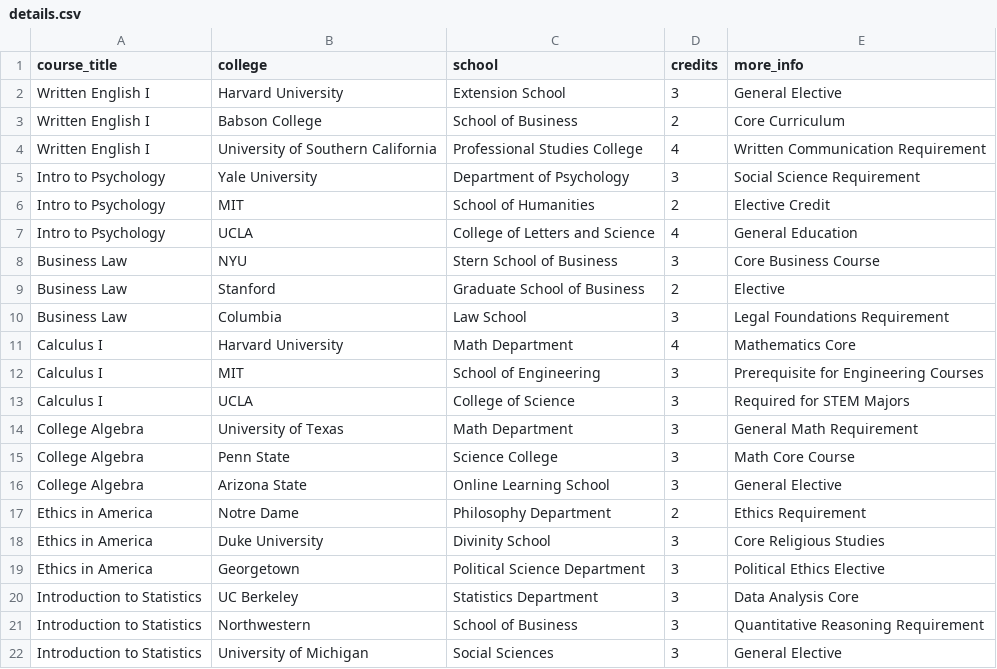
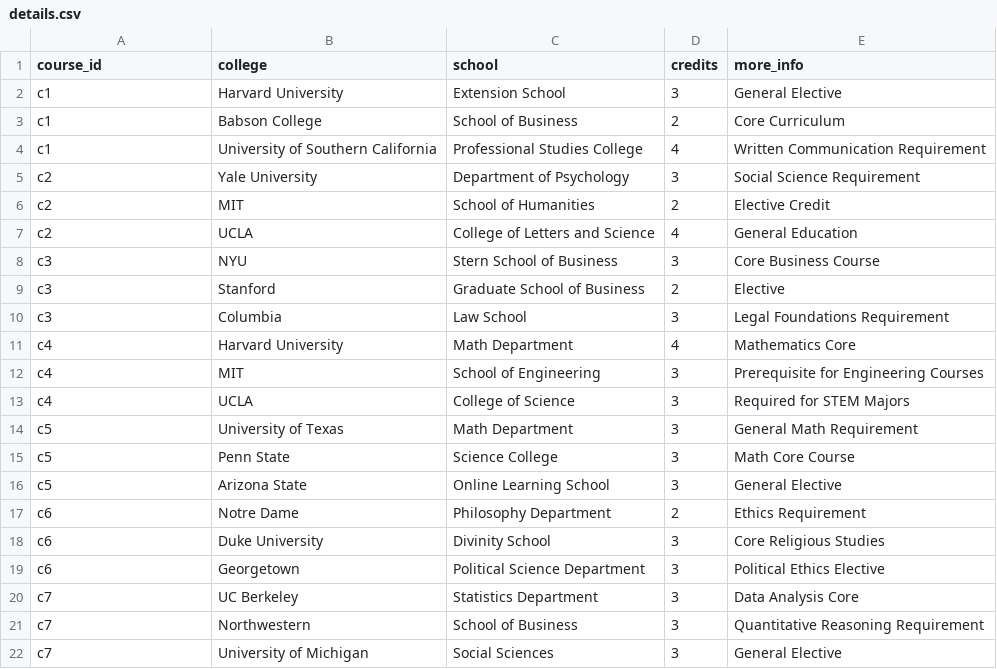
Before and after one commit to reen967/credit-transfer-directory, a CSV file: data/details.csv, drawn as a sheet.

Commit message:
Update details.csv

```diff
--- a/data/details.csv
+++ b/data/details.csv
@@ -1,22 +1,22 @@
-course_title,college,school,credits,more_info
-Written English I,Harvard University,Extension School,3,General Elective
-Written English I,Babson College,School of Business,2,Core Curriculum
-Written English I,University of Southern California,Professional Studies College,4,Written Communication Requirement
-Intro to Psychology,Yale University,Department of Psychology,3,Social Science Requirement
-Intro to Psychology,MIT,School of Humanities,2,Elective Credit
-Intro to Psychology,UCLA,College of Letters and Science,4,General Education
-Business Law,NYU,Stern School of Business,3,Core Business Course
-Business Law,Stanford,Graduate School of Business,2,Elective
-Business Law,Columbia,Law School,3,Legal Foundations Requirement
-Calculus I,Harvard University,Math Department,4,Mathematics Core
-Calculus I,MIT,School of Engineering,3,Prerequisite for Engineering Courses
-Calculus I,UCLA,College of Science,3,Required for STEM Majors
-College Algebra,University of Texas,Math Department,3,General Math Requirement
-College Algebra,Penn State,Science College,3,Math Core Course
-College Algebra,Arizona State,Online Learning School,3,General Elective
-Ethics in America,Notre Dame,Philosophy Department,2,Ethics Requirement
-Ethics in America,Duke University,Divinity School,3,Core Religious Studies
-Ethics in America,Georgetown,Political Science Department,3,Political Ethics Elective
-Introduction to Statistics,UC Berkeley,Statistics Department,3,Data Analysis Core
-Introduction to Statistics,Northwestern,School of Business,3,Quantitative Reasoning Requirement
-Introduction to Statistics,University of Michigan,Social Sciences,3,General Elective
+course_id,college,school,credits,more_info
+c1,Harvard University,Extension School,3,General Elective
+c1,Babson College,School of Business,2,Core Curriculum
+c1,University of Southern California,Professional Studies College,4,Written Communication Requirement
+c2,Yale University,Department of Psychology,3,Social Science Requirement
+c2,MIT,School of Humanities,2,Elective Credit
+c2,UCLA,College of Letters and Science,4,General Education
+c3,NYU,Stern School of Business,3,Core Business Course
+c3,Stanford,Graduate School of Business,2,Elective
+c3,Columbia,Law School,3,Legal Foundations Requirement
+c4,Harvard University,Math Department,4,Mathematics Core
+c4,MIT,School of Engineering,3,Prerequisite for Engineering Courses
+c4,UCLA,College of Science,3,Required for STEM Majors
+c5,University of Texas,Math Department,3,General Math Requirement
+c5,Penn State,Science College,3,Math Core Course
+c5,Arizona State,Online Learning School,3,General Elective
+c6,Notre Dame,Philosophy Department,2,Ethics Requirement
+c6,Duke University,Divinity School,3,Core Religious Studies
+c6,Georgetown,Political Science Department,3,Political Ethics Elective
+c7,UC Berkeley,Statistics Department,3,Data Analysis Core
+c7,Northwestern,School of Business,3,Quantitative Reasoning Requirement
+c7,University of Michigan,Social Sciences,3,General Elective
```
